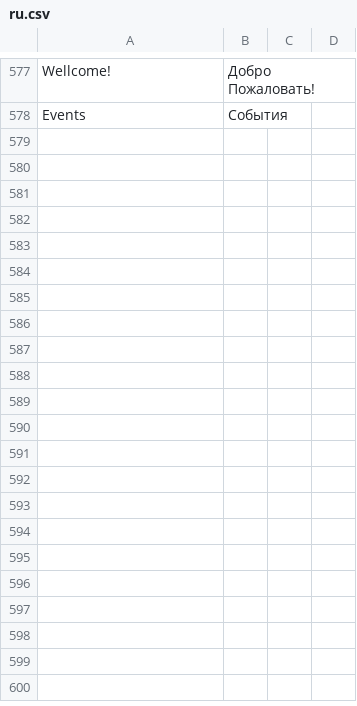
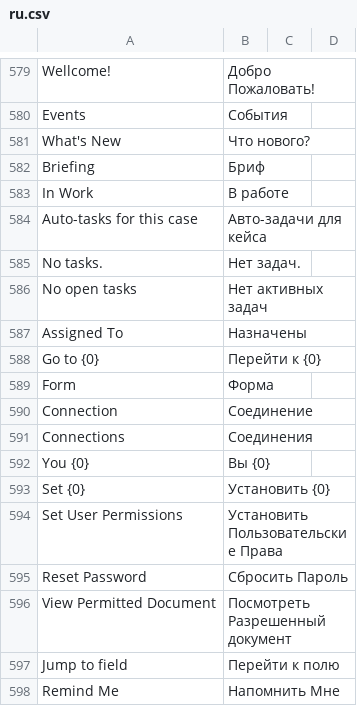
Before and after one commit to OpenedClosed/frappe, a CSV file: frappe_gui/apps/dantist_app/dantist_app/translations/ru.csv, drawn as a sheet; only a part is shown, gaps mark what is left out; the diff covers the shown part only; the diff names each change by its address in the sheet, - before the commit and + after, or states it on an @@ line.

Commit message:
TEST файлы кейсво пеерведны + задачи

```diff
--- a/frappe_gui/apps/dantist_app/dantist_app/translations/ru.csv
+++ b/frappe_gui/apps/dantist_app/dantist_app/translations/ru.csv
+row 581: What's New | Что нового?
+row 582: Briefing | Бриф
+row 583: In Work | В работе
+row 584: Auto-tasks for this case | Авто-задачи для кейса
+row 585: No tasks. | Нет задач.
+row 586: No open tasks | Нет активных задач
+row 587: Assigned To | Назначены
+row 588: Go to {0} | Перейти к {0}
+row 589: Form | Форма
+row 590: Connection | Соединение
+row 591: Connections | Соединения
+row 592: You {0} | Вы {0}
+row 593: Set {0} | Установить {0}
+row 594: Set User Permissions | Установить Пользовательские Права
+row 595: Reset Password | Сбросить Пароль
+row 596: View Permitted Document | Посмотреть Разрешенный документ
+row 597: Jump to field | Перейти к полю
+row 598: Remind Me | Напомнить Мне
```
Also changed, not shown: 12 added rows, 10 removed rows and 4 edited cells elsewhere in this file, 10 other files.
